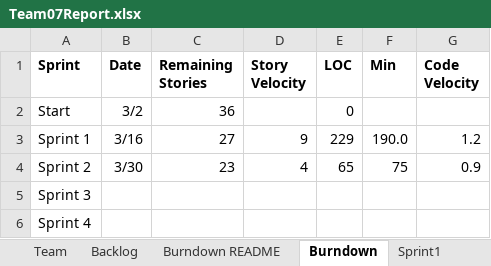
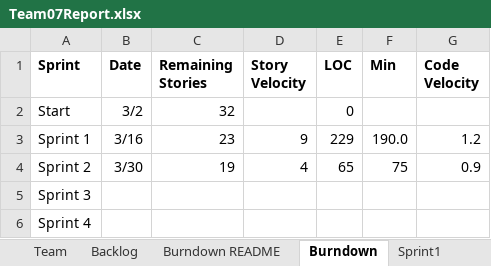
Before and after one commit to mattbayne/CS-555-Project-Group-7, an Excel workbook: Team07Report.xlsx, sheet Burndown, drawn as a sheet; values as stored, in another font and other column widths than the file's, no borders; charts and pictures not drawn; the diff names each change by its address in the sheet, - before the commit and + after, or states it on an @@ line.

Commit message:
fixed error in burndown for sprint 1

```diff
--- a/Team07Report.xlsx (sheet Burndown)
+++ b/Team07Report.xlsx (sheet Burndown)
-C2 (Remaining Stories): 36
+C2 (Remaining Stories): 32
-C3 (Remaining Stories): 27
+C3 (Remaining Stories): 23
-C4 (Remaining Stories): 23
+C4 (Remaining Stories): 19
```
Also changed, not shown: charts or pictures.
